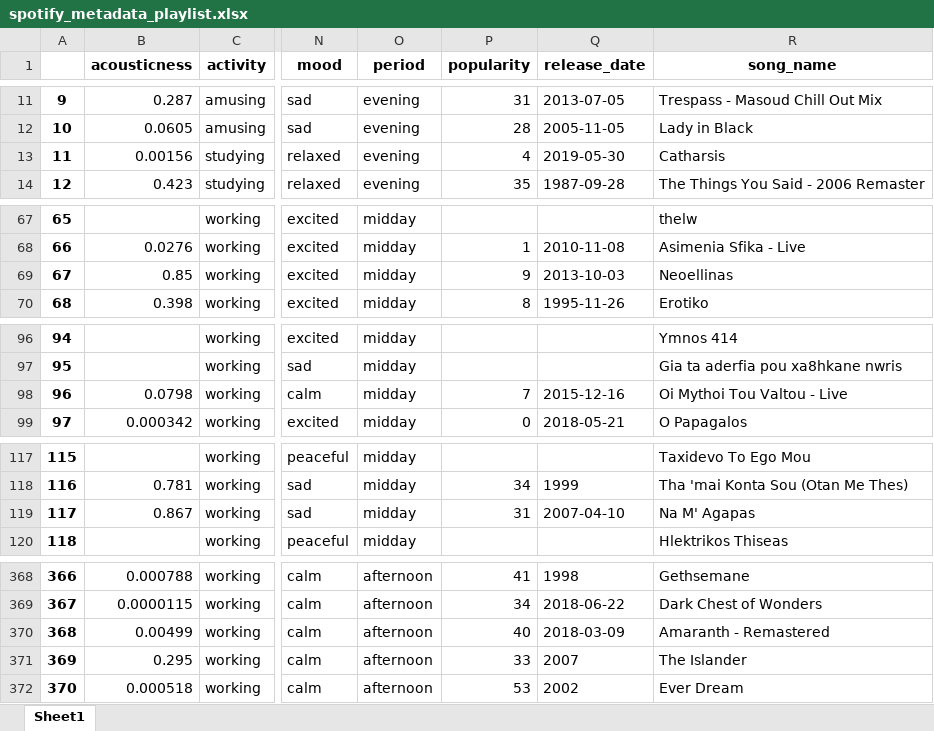
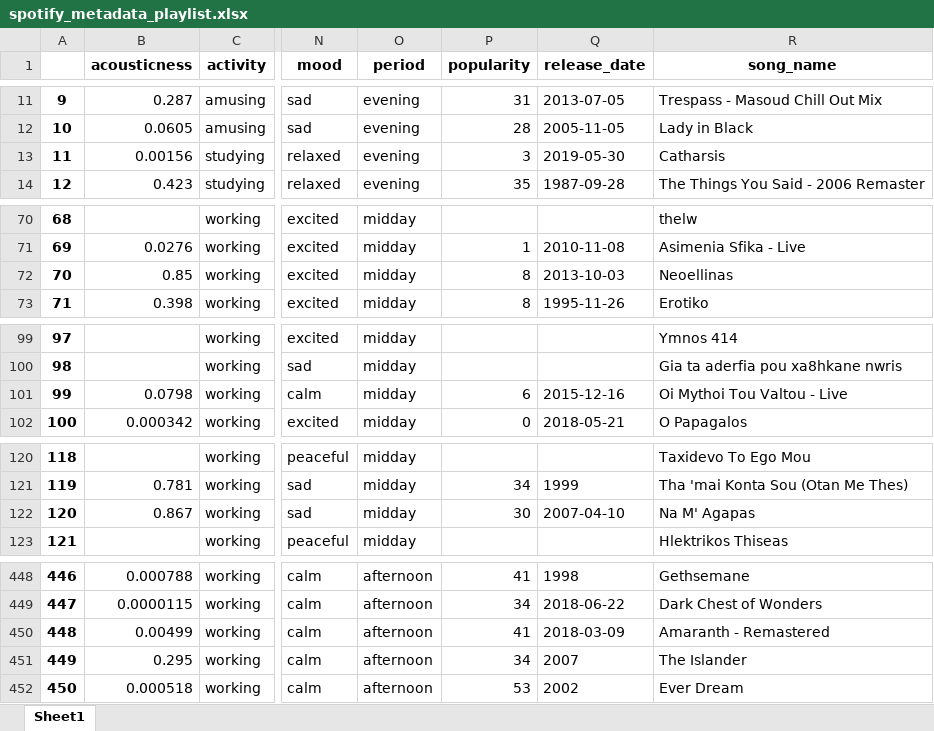
Before and after one commit to epistimi4/emotion_based_music_recomendation, an Excel workbook: Business Analysis/data/spotify_metadata_playlist.xlsx, sheet Sheet1, drawn as a sheet; only a part is shown, gaps mark what is left out; values as stored, in another font and other column widths than the file's, no borders; addresses are those after the commit; the diff covers the shown part only; the diff names each change by its address in the sheet, - before the commit and + after, or states it on an @@ line.

```diff
--- a/Business Analysis/data/spotify_metadata_playlist.xlsx (sheet Sheet1)
+++ b/Business Analysis/data/spotify_metadata_playlist.xlsx (sheet Sheet1)
-P13 (popularity): 4
+P13 (popularity): 3
@@ column A renumbered from row 34 down @@
-P72 (popularity): 9
+P72 (popularity): 8
-P101 (popularity): 7
+P101 (popularity): 6
-P122 (popularity): 31
+P122 (popularity): 30
-P450 (popularity): 40
+P450 (popularity): 41
-P451 (popularity): 33
+P451 (popularity): 34
```
Also changed, not shown: 84 added rows, 4 removed rows and 9 edited cells elsewhere in this sheet.
